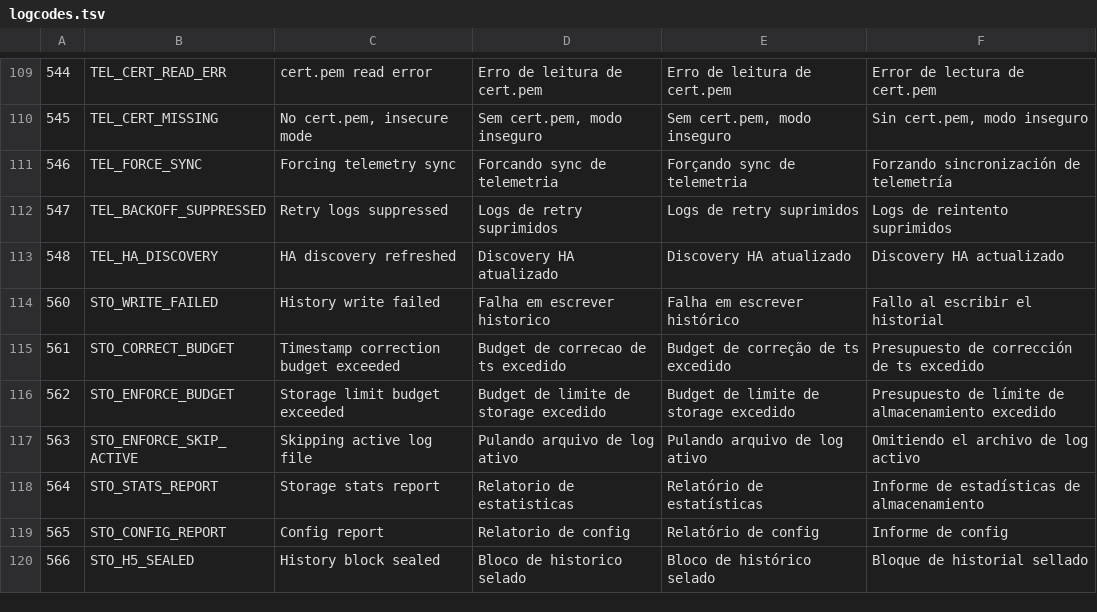
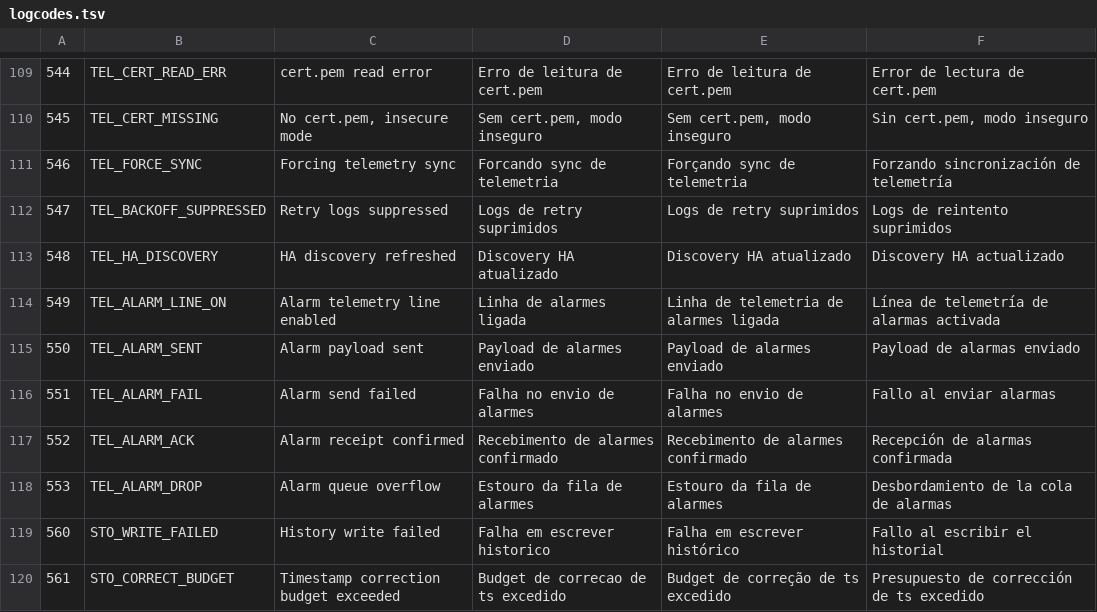
Before and after one commit to angeloINTJ/simut, a TSV file: tools/logcodes.tsv, drawn as a sheet; only a part is shown, gaps mark what is left out; the shorter side is filled out with more unchanged rows.

Commit message:
v21: segunda linha de telemetria (alarmes) — schema, fila RAM+ACK, payload editável, transporte herdado, CLI/Web/metrics
- SystemConfig v21: AlarmTelConfig tail-append + migração v20→v21 (sem quebra)
- AlarmQueue estática (RAM) com drop-newest, seq monotônico e ACK por seq + parser do ACK MQTT (testes nativos 8/8)
- TelemetryManager: updateAlarms, payload JSON/CSV/custom com tokens TS/ID/HWID/SLOT/CH/VAL/ERR/SEQ, HTTP 2xx=ACK, MQTT publish QoS0 + ACK por aplicação em {topic}/alarm/ack
- AppManager: detecção de borda (debounce 2 ciclos) + transição de erro (err)
- OTA snapshot de config: região de 2 setores (SystemConfig v21 não cabe em 4 KiB)
- Log codes 549-553 nas 5 tabelas, CLI alarm show/set/dump/flush, API a_*, PromMetrics, editor no WebUI com preview

```diff
--- a/tools/logcodes.tsv
+++ b/tools/logcodes.tsv
@@ -113,2 +113,7 @@
 548	TEL_HA_DISCOVERY	HA discovery refreshed	Discovery HA atualizado	Discovery HA atualizado	Discovery HA actualizado
+549	TEL_ALARM_LINE_ON	Alarm telemetry line enabled	Linha de alarmes ligada	Linha de telemetria de alarmes ligada	Línea de telemetría de alarmas activada
+550	TEL_ALARM_SENT	Alarm payload sent	Payload de alarmes enviado	Payload de alarmes enviado	Payload de alarmas enviado
+551	TEL_ALARM_FAIL	Alarm send failed	Falha no envio de alarmes	Falha no envio de alarmes	Fallo al enviar alarmas
+552	TEL_ALARM_ACK	Alarm receipt confirmed	Recebimento de alarmes confirmado	Recebimento de alarmes confirmado	Recepción de alarmas confirmada
+553	TEL_ALARM_DROP	Alarm queue overflow	Estouro da fila de alarmes	Estouro da fila de alarmes	Desbordamiento de la cola de alarmas
 560	STO_WRITE_FAILED	History write failed	Falha em escrever historico	Falha em escrever histórico	Fallo al escribir el historial
```
Also changed, not shown: 31 other files.
